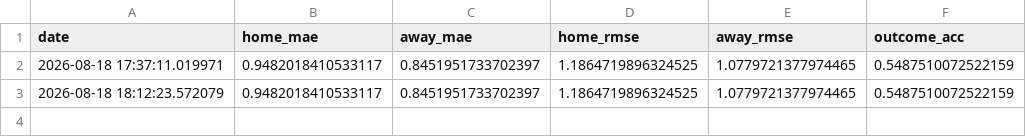
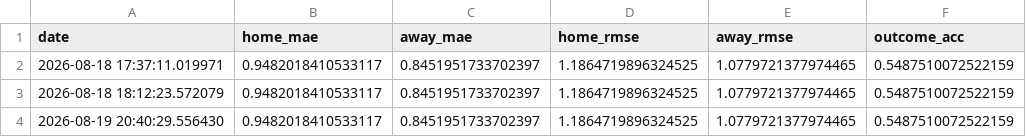
Before and after one commit to gmalbert/portugal-soccer, a CSV file: data_files/poisson_metrics_history.csv, drawn as a sheet.

```diff
--- a/data_files/poisson_metrics_history.csv
+++ b/data_files/poisson_metrics_history.csv
@@ -3 +3,2 @@ date,home_mae,away_mae,home_rmse,away_rmse,outcome_acc
 2026-08-18 18:12:23.572079,0.9482018410533117,0.8451951733702397,1.1864719896324525,1.0779721377974465,0.5487510072522159
+2026-08-19 20:40:29.556430,0.9482018410533117,0.8451951733702397,1.1864719896324525,1.0779721377974465,0.5487510072522159
```
Also changed, not shown: data_files/odds.csv, data_files/upcoming_predictions.csv, 19 other files.
